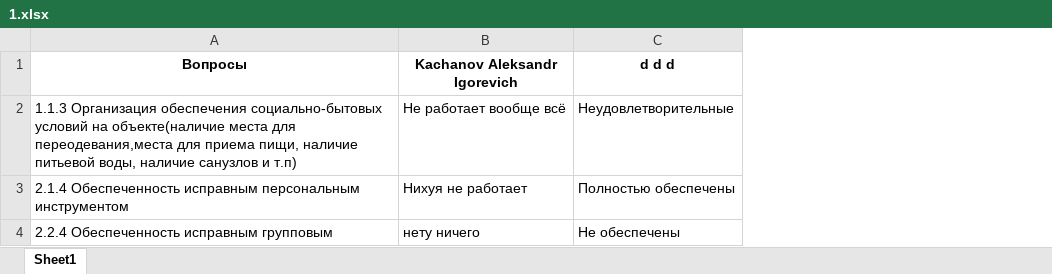
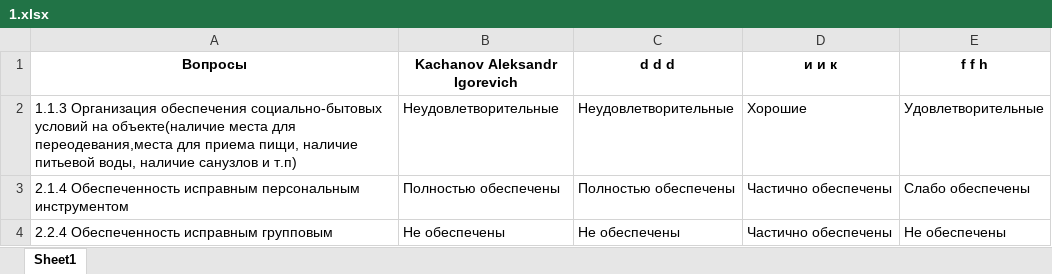
Before and after one commit to MafiaCoconut/BotAnketa, an Excel workbook: data/answers/1.xlsx, sheet Sheet1, drawn as a sheet; values as stored, in another font and other column widths than the file's, no borders; the diff names each change by its address in the sheet, - before the commit and + after, or states it on an @@ line.

```diff
--- a/data/answers/1.xlsx (sheet Sheet1)
+++ b/data/answers/1.xlsx (sheet Sheet1)
+column D (и и к), rows 2-4: Хорошие | Частично обеспечены | Частично обеспечены
+column E (f f h), rows 2-4: Удовлетворительные | Слабо обеспечены | Не обеспечены
-B2 (Kachanov Aleksandr Igorevich): Не работает вообще всё
+B2 (Kachanov Aleksandr Igorevich): Неудовлетворительные
-B3 (Kachanov Aleksandr Igorevich): Нихуя не работает
+B3 (Kachanov Aleksandr Igorevich): Полностью обеспечены
-B4 (Kachanov Aleksandr Igorevich): нету ничего
+B4 (Kachanov Aleksandr Igorevich): Не обеспечены
```
Also changed, not shown: 3 other files.
